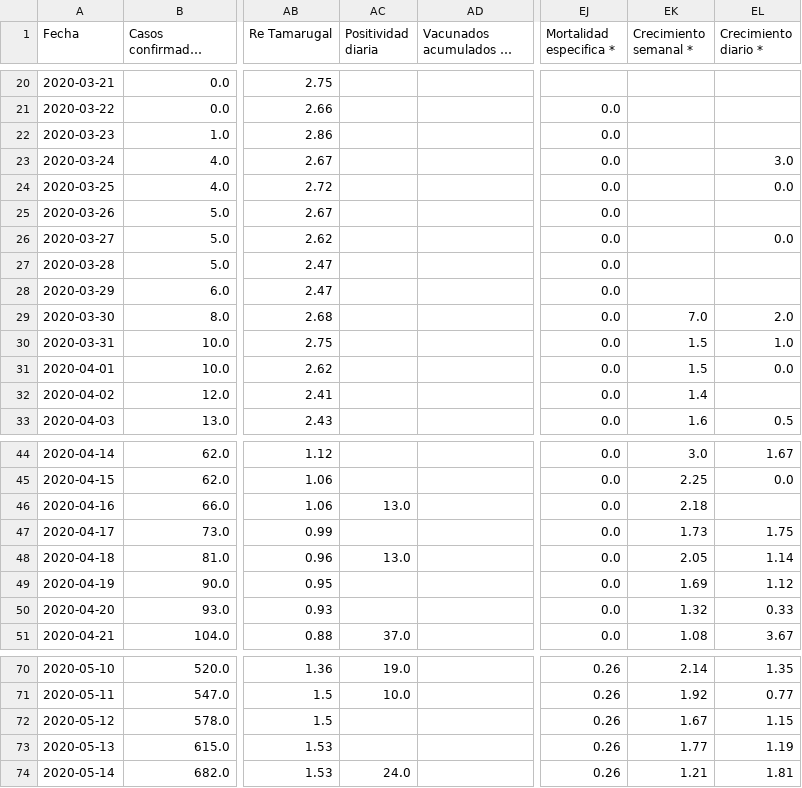
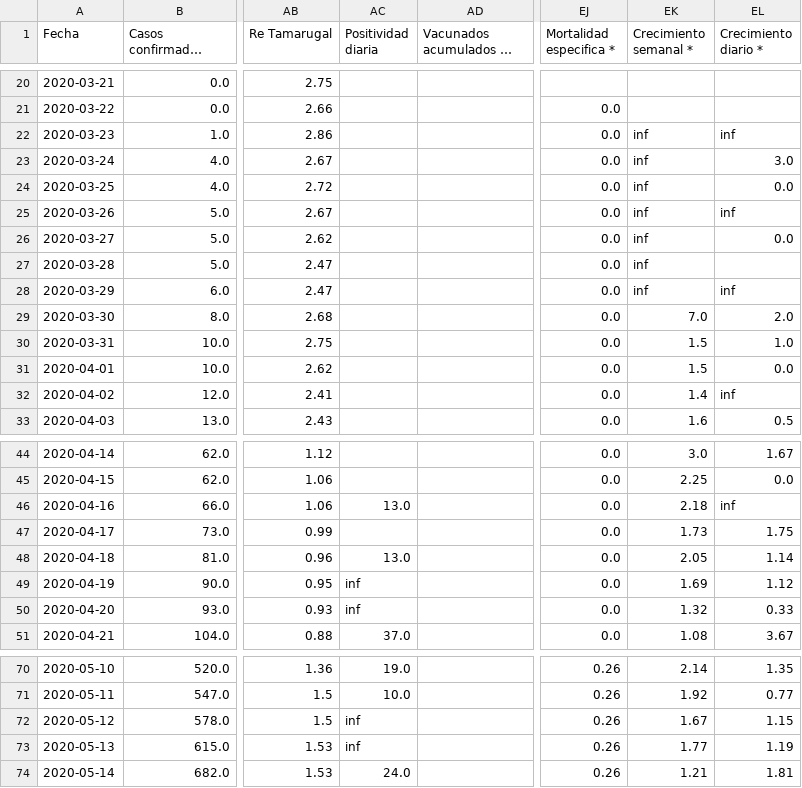
Before and after one commit to pandemiaventana/pandemiaventana, a CSV file: out/site/csv/numeralab.csv, drawn as a sheet; only a part is shown, gaps mark what is left out; long unchanged cells end in …; the diff names each change by its address in the sheet, - before the commit and + after, or states it on an @@ line.

Commit message:
🦠 Tasa de activos

```diff
--- a/out/site/csv/numeralab.csv
+++ b/out/site/csv/numeralab.csv
-EK22:EK28 (Crecimiento semanal *): (empty)
+EK22:EK28 (Crecimiento semanal *): inf
-EL22 (Crecimiento diario *): (empty)
+EL22 (Crecimiento diario *): inf
-EL25 (Crecimiento diario *): (empty)
+EL25 (Crecimiento diario *): inf
-EL28 (Crecimiento diario *): (empty)
+EL28 (Crecimiento diario *): inf
-EL32 (Crecimiento diario *): (empty)
+EL32 (Crecimiento diario *): inf
-EL46 (Crecimiento diario *): (empty)
+EL46 (Crecimiento diario *): inf
-AC49:AC50 (Positividad diaria): (empty)
+AC49:AC50 (Positividad diaria): inf
-AC72:AC73 (Positividad diaria): (empty)
+AC72:AC73 (Positividad diaria): inf
```
Also changed, not shown: out/site/csv/data10.csv, out/site/csv/data5.csv, 14 other files.
